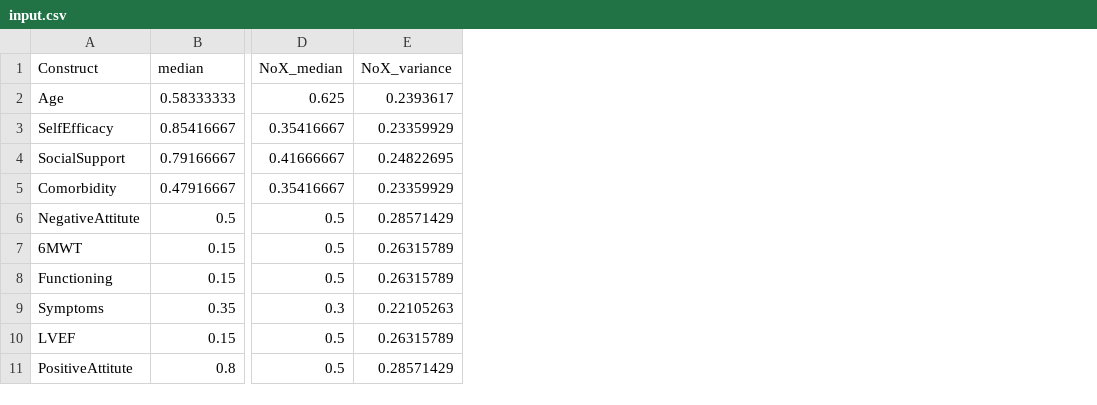
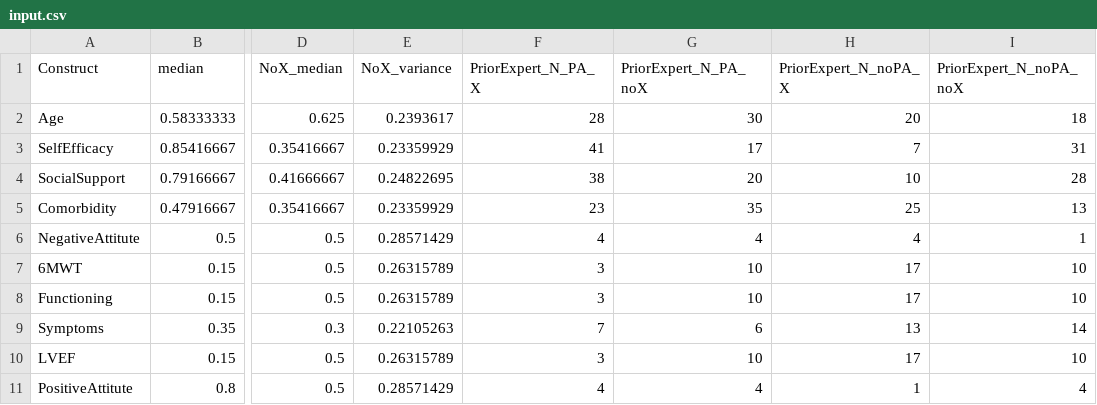
Before and after one commit to AliyaAM/bayesian_meta_analysis, a CSV file: input.csv, drawn as a sheet; only a part is shown, gaps mark what is left out; the diff names each change by its address in the sheet, - before the commit and + after, or states it on an @@ line.

Commit message:
updated input doc
updated input file with expert elicitation task results

```diff
--- a/input.csv
+++ b/input.csv
+column F (PriorExpert_N_PA_X), rows 2-11: 28 | 41 | 38 | 23 | 4 | 3 | 3 | 7 | 3 | 4
+column G (PriorExpert_N_PA_noX), rows 2-11: 30 | 17 | 20 | 35 | 4 | 10 | 10 | 6 | 10 | 4
+column H (PriorExpert_N_noPA_X), rows 2-11: 20 | 7 | 10 | 25 | 4 | 17 | 17 | 13 | 17 | 1
+column I (PriorExpert_N_noPA_noX), rows 2-11: 18 | 31 | 28 | 13 | 1 | 10 | 10 | 14 | 10 | 4
```
Also changed, not shown: 1 other file.
